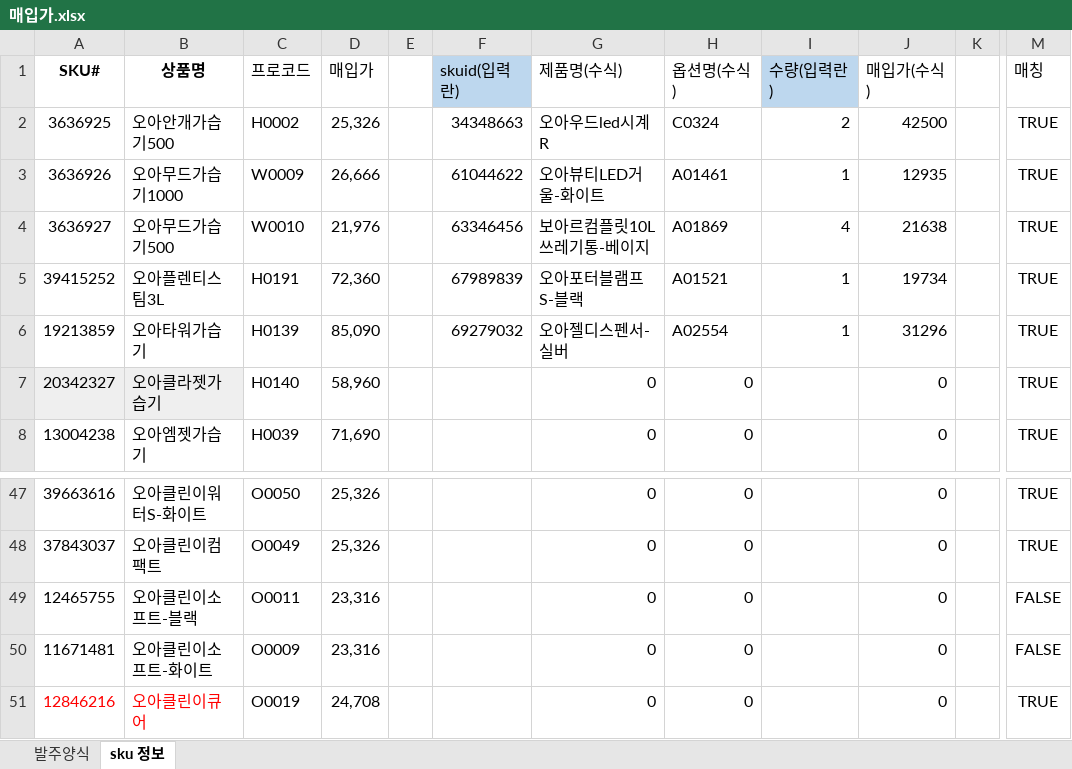
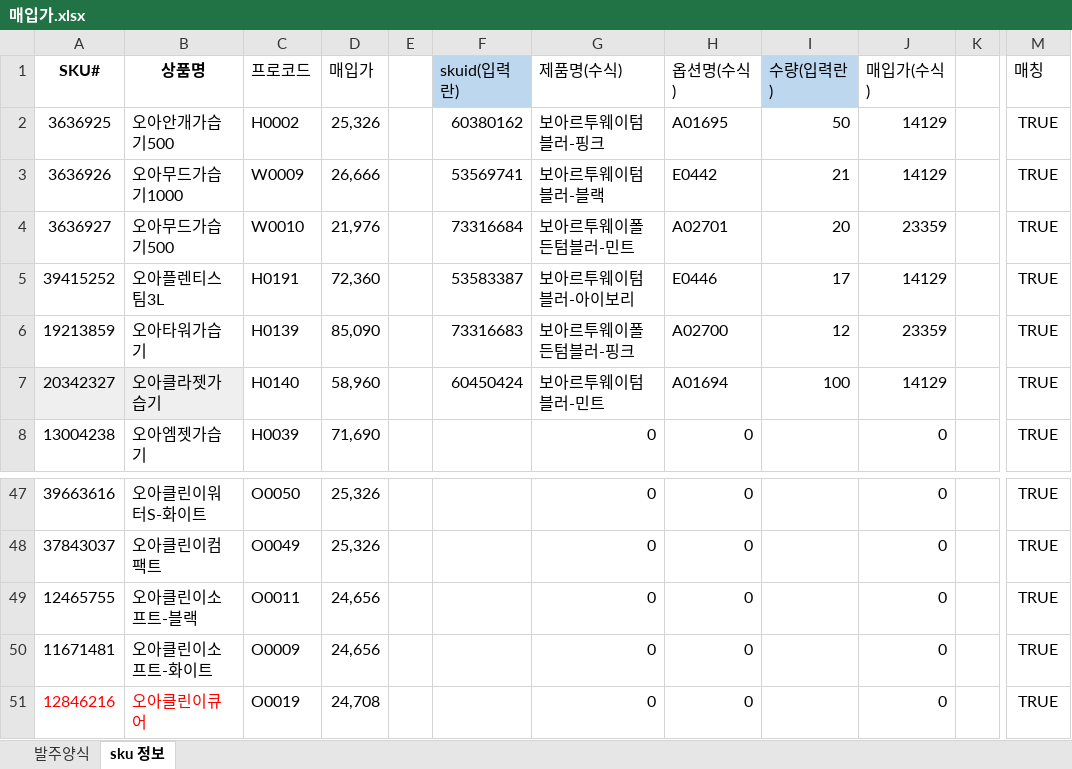
Before and after one commit to tolmjj10/coupang-po, an Excel workbook: data/매입가.xlsx, sheet sku 정보, drawn as a sheet; only a part is shown, gaps mark what is left out; values as stored, in another font and other column widths than the file's, no borders; conditional formats not drawn; the diff covers the shown part only; the diff names each change by its address in the sheet, - before the commit and + after, or states it on an @@ line.

```diff
--- a/data/매입가.xlsx (sheet sku 정보)
+++ b/data/매입가.xlsx (sheet sku 정보)
-F2 (skuid(입력란)): 34348663
+F2 (skuid(입력란)): 60380162
-G2 (제품명(수식)): 오아우드led시계R
+G2 (제품명(수식)): 보아르투웨이텀블러-핑크
-H2 (옵션명(수식)): C0324
+H2 (옵션명(수식)): A01695
-I2 (수량(입력란)): 2
+I2 (수량(입력란)): 50
-J2 (매입가(수식)): 42500
+J2 (매입가(수식)): 14129
-F3 (skuid(입력란)): 61044622
+F3 (skuid(입력란)): 53569741
-G3 (제품명(수식)): 오아뷰티LED거울-화이트
+G3 (제품명(수식)): 보아르투웨이텀블러-블랙
-H3 (옵션명(수식)): A01461
+H3 (옵션명(수식)): E0442
-I3 (수량(입력란)): 1
+I3 (수량(입력란)): 21
-J3 (매입가(수식)): 12935
+J3 (매입가(수식)): 14129
-F4 (skuid(입력란)): 63346456
+F4 (skuid(입력란)): 73316684
-G4 (제품명(수식)): 보아르컴플릿10L쓰레기통-베이지
+G4 (제품명(수식)): 보아르투웨이폴든텀블러-민트
-H4 (옵션명(수식)): A01869
+H4 (옵션명(수식)): A02701
-I4 (수량(입력란)): 4
+I4 (수량(입력란)): 20
-J4 (매입가(수식)): 21638
+J4 (매입가(수식)): 23359
-F5 (skuid(입력란)): 67989839
+F5 (skuid(입력란)): 53583387
-G5 (제품명(수식)): 오아포터블램프S-블랙
+G5 (제품명(수식)): 보아르투웨이텀블러-아이보리
-H5 (옵션명(수식)): A01521
+H5 (옵션명(수식)): E0446
-I5 (수량(입력란)): 1
+I5 (수량(입력란)): 17
-J5 (매입가(수식)): 19734
+J5 (매입가(수식)): 14129
-F6 (skuid(입력란)): 69279032
+F6 (skuid(입력란)): 73316683
-G6 (제품명(수식)): 오아젤디스펜서-실버
+G6 (제품명(수식)): 보아르투웨이폴든텀블러-핑크
-H6 (옵션명(수식)): A02554
+H6 (옵션명(수식)): A02700
-I6 (수량(입력란)): 1
+I6 (수량(입력란)): 12
-J6 (매입가(수식)): 31296
+J6 (매입가(수식)): 23359
-F7 (skuid(입력란)): (empty)
+F7 (skuid(입력란)): 60450424
-G7 (제품명(수식)): 0
+G7 (제품명(수식)): 보아르투웨이텀블러-민트
-H7 (옵션명(수식)): 0
+H7 (옵션명(수식)): A01694
-I7 (수량(입력란)): (empty)
+I7 (수량(입력란)): 100
-J7 (매입가(수식)): 0
+J7 (매입가(수식)): 14129
-D49:D50 (매입가): 23,316
+D49:D50 (매입가): 24,656
-M49:M50 (매칭): FALSE
+M49:M50 (매칭): TRUE
```
Also changed, not shown: 5 added rows and 9 edited cells elsewhere in this sheet, sheet 발주양식.
